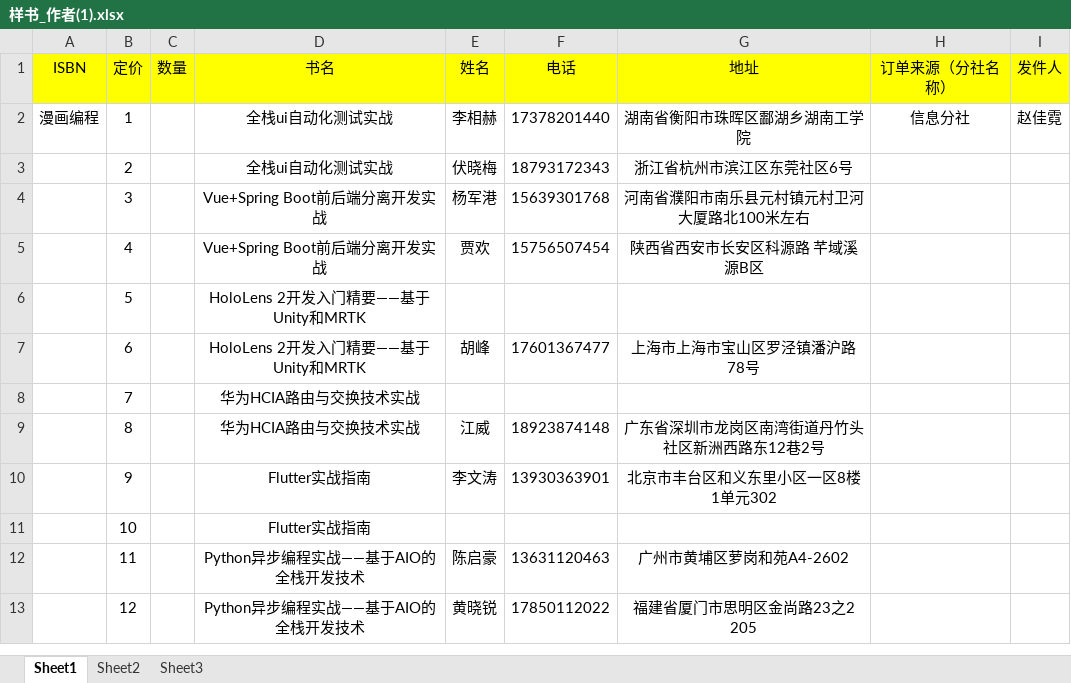
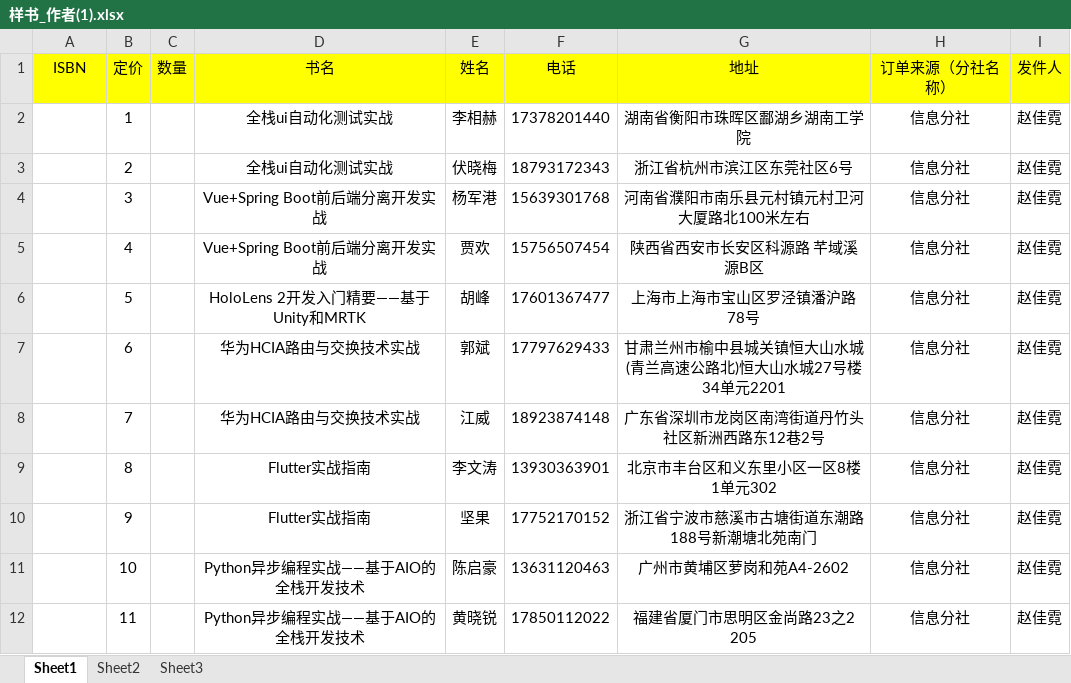
Before and after one commit to jianguo888/gitbookHarmonyOS, an Excel workbook: 样书_作者(1).xlsx, sheet Sheet1, drawn as a sheet; values as stored, in another font and other column widths than the file's, no borders; the diff names each change by its address in the sheet, - before the commit and + after, or states it on an @@ line.

```diff
--- a/样书_作者(1).xlsx (sheet Sheet1)
+++ b/样书_作者(1).xlsx (sheet Sheet1)
-A2 (ISBN): 漫画编程
+A2 (ISBN): (empty)
-H3:H12 (订单来源（分社名称）): (empty)
+H3:H12 (订单来源（分社名称）): 信息分社
-I3:I12 (发件人): (empty)
+I3:I12 (发件人): 赵佳霓
-E6 (姓名): (empty)
+E6 (姓名): 胡峰
-F6 (电话): (empty)
+F6 (电话): 17601367477
-G6 (地址): (empty)
+G6 (地址): 上海市上海市宝山区罗泾镇潘沪路78号
-D7 (书名): HoloLens 2开发入门精要——基于Unity和MRTK
+D7 (书名): 华为HCIA路由与交换技术实战
-E7 (姓名): 胡峰
+E7 (姓名): 郭斌
-F7 (电话): 17601367477
+F7 (电话): 17797629433
-G7 (地址): 上海市上海市宝山区罗泾镇潘沪路78号
+G7 (地址): 甘肃兰州市榆中县城关镇恒大山水城(青兰高速公路北)恒大山水城27号楼 34单元2201
-E8 (姓名): (empty)
+E8 (姓名): 江威
-F8 (电话): (empty)
+F8 (电话): 18923874148
-G8 (地址): (empty)
+G8 (地址): 广东省深圳市龙岗区南湾街道丹竹头社区新洲西路东12巷2号
-D9 (书名): 华为HCIA路由与交换技术实战
+D9 (书名): Flutter实战指南
-E9 (姓名): 江威
+E9 (姓名): 李文涛
-F9 (电话): 18923874148
+F9 (电话): 13930363901
-G9 (地址): 广东省深圳市龙岗区南湾街道丹竹头社区新洲西路东12巷2号
+G9 (地址): 北京市丰台区和义东里小区一区8楼1单元302
-E10 (姓名): 李文涛
+E10 (姓名): 坚果
-F10 (电话): 13930363901
+F10 (电话): 17752170152
-G10 (地址): 北京市丰台区和义东里小区一区8楼1单元302
+G10 (地址): 浙江省宁波市慈溪市古塘街道东潮路188号新潮塘北苑南门
-D11 (书名): Flutter实战指南
+D11 (书名): Python异步编程实战——基于AIO的全栈开发技术
-E11 (姓名): (empty)
+E11 (姓名): 陈启豪
-F11 (电话): (empty)
+F11 (电话): 13631120463
-G11 (地址): (empty)
+G11 (地址): 广州市黄埔区萝岗和苑A4-2602
-E12 (姓名): 陈启豪
+E12 (姓名): 黄晓锐
-F12 (电话): 13631120463
+F12 (电话): 17850112022
-G12 (地址): 广州市黄埔区萝岗和苑A4-2602
+G12 (地址): 福建省厦门市思明区金尚路23之2 205
-row 13:  | 12 |  | Python异步编程实战——基于AIO的全栈开发技术 | 黄晓锐 | 17850112022 | 福建省厦门市思明区金尚路23之2 205
```
Also changed, not shown: 4 other files.
